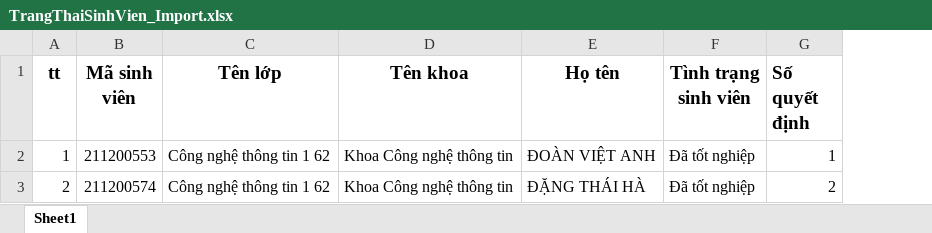
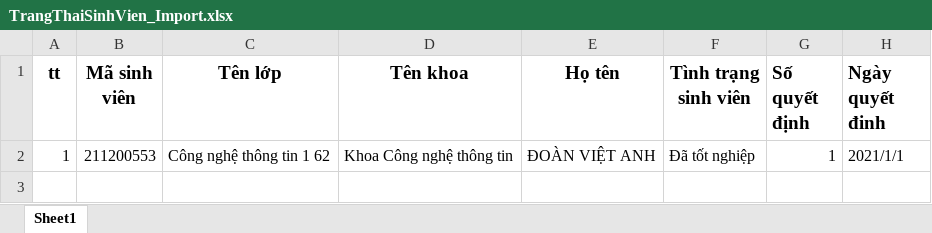
Before and after one commit to sang2770/Backend_NCKH, an Excel workbook: public/FileStudent/TrangThaiSinhVien_Import.xlsx, sheet Sheet1, drawn as a sheet; values as stored, in another font and other column widths than the file's, no borders; removed rows and columns are numbered as before the commit, all else as after; the diff names each change by its address in the sheet, - before the commit and + after, or states it on an @@ line.

```diff
--- a/public/FileStudent/TrangThaiSinhVien_Import.xlsx (sheet Sheet1)
+++ b/public/FileStudent/TrangThaiSinhVien_Import.xlsx (sheet Sheet1)
+column H (Ngày quyết đinh), row 2: 2021/1/1
-row 3: 2 | 211200574 | Công nghệ thông tin 1 62 | Khoa Công nghệ thông tin | ĐẶNG THÁI HÀ | Đã tốt nghiệp | 2
```
Also changed, not shown: 4 other files.
